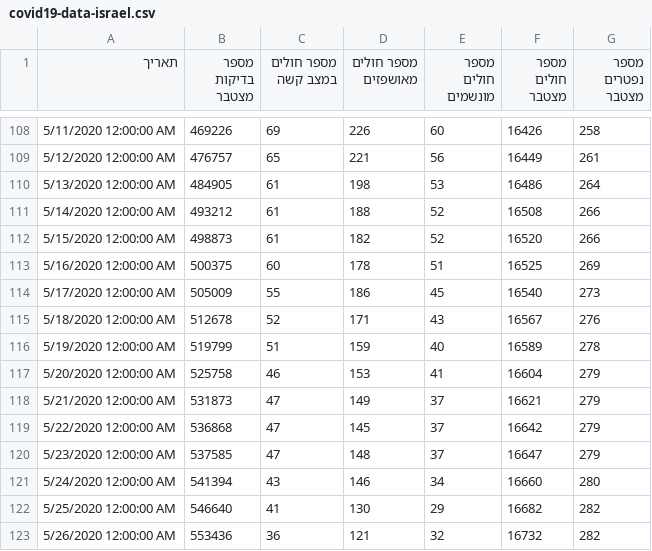
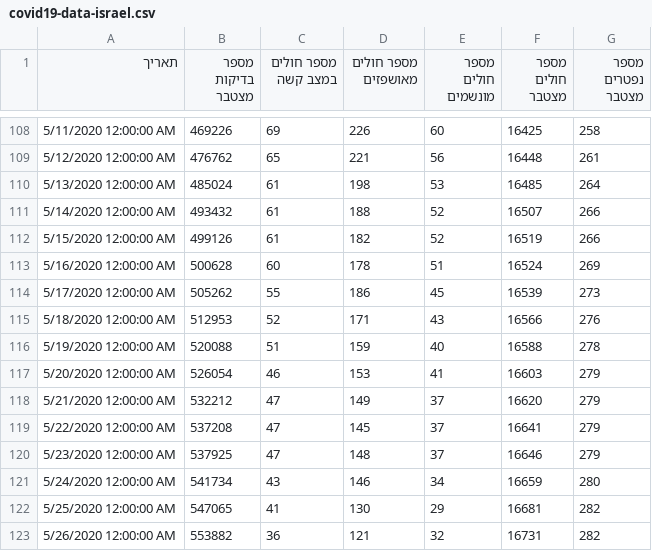
Before and after one commit to yuval-harpaz/covid-19-israel-matlab, a CSV file: data/Israel/covid19-data-israel.csv, drawn as a sheet; only a part is shown, gaps mark what is left out; the diff covers the shown part only.

```diff
--- a/data/Israel/covid19-data-israel.csv
+++ b/data/Israel/covid19-data-israel.csv
@@ -108,16 +108,16 @@
-5/11/2020 12:00:00 AM,469226,69,226,60,16426,258
-5/12/2020 12:00:00 AM,476757,65,221,56,16449,261
-5/13/2020 12:00:00 AM,484905,61,198,53,16486,264
-5/14/2020 12:00:00 AM,493212,61,188,52,16508,266
-5/15/2020 12:00:00 AM,498873,61,182,52,16520,266
-5/16/2020 12:00:00 AM,500375,60,178,51,16525,269
-5/17/2020 12:00:00 AM,505009,55,186,45,16540,273
-5/18/2020 12:00:00 AM,512678,52,171,43,16567,276
-5/19/2020 12:00:00 AM,519799,51,159,40,16589,278
-5/20/2020 12:00:00 AM,525758,46,153,41,16604,279
-5/21/2020 12:00:00 AM,531873,47,149,37,16621,279
-5/22/2020 12:00:00 AM,536868,47,145,37,16642,279
-5/23/2020 12:00:00 AM,537585,47,148,37,16647,279
-5/24/2020 12:00:00 AM,541394,43,146,34,16660,280
-5/25/2020 12:00:00 AM,546640,41,130,29,16682,282
-5/26/2020 12:00:00 AM,553436,36,121,32,16732,282
+5/11/2020 12:00:00 AM,469226,69,226,60,16425,258
+5/12/2020 12:00:00 AM,476762,65,221,56,16448,261
+5/13/2020 12:00:00 AM,485024,61,198,53,16485,264
+5/14/2020 12:00:00 AM,493432,61,188,52,16507,266
+5/15/2020 12:00:00 AM,499126,61,182,52,16519,266
+5/16/2020 12:00:00 AM,500628,60,178,51,16524,269
+5/17/2020 12:00:00 AM,505262,55,186,45,16539,273
+5/18/2020 12:00:00 AM,512953,52,171,43,16566,276
+5/19/2020 12:00:00 AM,520088,51,159,40,16588,278
+5/20/2020 12:00:00 AM,526054,46,153,41,16603,279
+5/21/2020 12:00:00 AM,532212,47,149,37,16620,279
+5/22/2020 12:00:00 AM,537208,47,145,37,16641,279
+5/23/2020 12:00:00 AM,537925,47,148,37,16646,279
+5/24/2020 12:00:00 AM,541734,43,146,34,16659,280
+5/25/2020 12:00:00 AM,547065,41,130,29,16681,282
+5/26/2020 12:00:00 AM,553882,36,121,32,16731,282
```
Also changed, not shown: 1 added row and 80 edited cells elsewhere in this file, data/Israel/Israel_ministry_of_health.csv, data/regions.csv, 15 other files.
